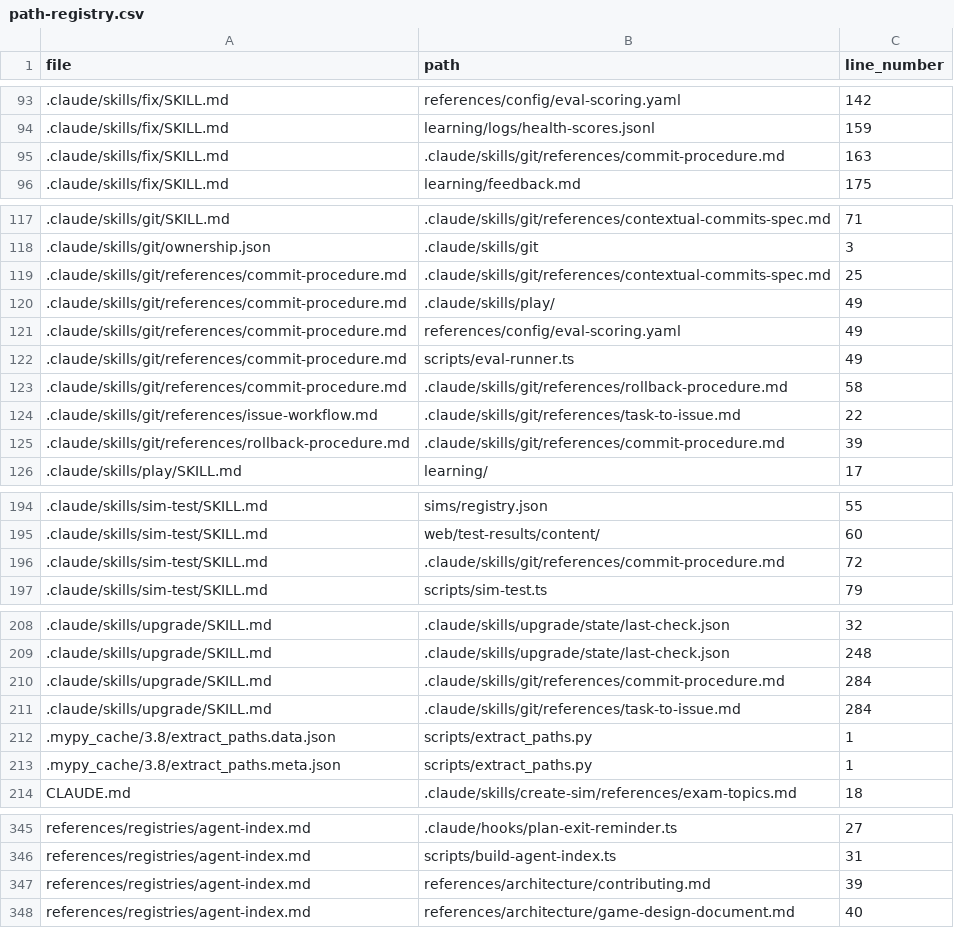
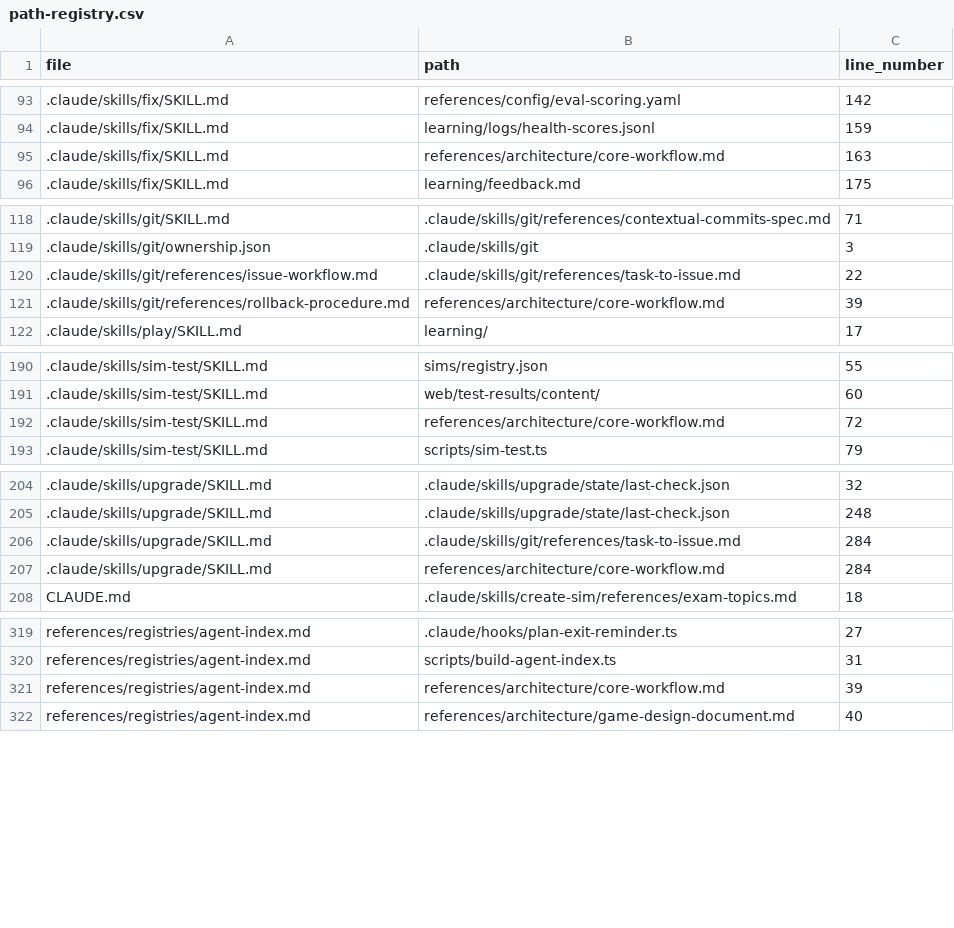
Before and after one commit to drashtishah/aws-simulator, a CSV file: references/registries/path-registry.csv, drawn as a sheet; only a part is shown, gaps mark what is left out; the diff covers the shown part only.

Commit message:
chore: regenerate path-registry after PR-G merge
Ref #61

```diff
--- a/references/registries/path-registry.csv
+++ b/references/registries/path-registry.csv
@@ -94,3 +94,3 @@ file,path,line_number
 .claude/skills/fix/SKILL.md,learning/logs/health-scores.jsonl,159
-.claude/skills/fix/SKILL.md,.claude/skills/git/references/commit-procedure.md,163
+.claude/skills/fix/SKILL.md,references/architecture/core-workflow.md,163
 .claude/skills/fix/SKILL.md,learning/feedback.md,175
@@ -118,9 +119,4 @@ file,path,line_number
 .claude/skills/git/ownership.json,.claude/skills/git,3
-.claude/skills/git/references/commit-procedure.md,.claude/skills/git/references/contextual-commits-spec.md,25
-.claude/skills/git/references/commit-procedure.md,.claude/skills/play/,49
-.claude/skills/git/references/commit-procedure.md,references/config/eval-scoring.yaml,49
-.claude/skills/git/references/commit-procedure.md,scripts/eval-runner.ts,49
-.claude/skills/git/references/commit-procedure.md,.claude/skills/git/references/rollback-procedure.md,58
 .claude/skills/git/references/issue-workflow.md,.claude/skills/git/references/task-to-issue.md,22
-.claude/skills/git/references/rollback-procedure.md,.claude/skills/git/references/commit-procedure.md,39
+.claude/skills/git/references/rollback-procedure.md,references/architecture/core-workflow.md,39
 .claude/skills/play/SKILL.md,learning/,17
@@ -195,3 +191,3 @@ file,path,line_number
 .claude/skills/sim-test/SKILL.md,web/test-results/content/,60
-.claude/skills/sim-test/SKILL.md,.claude/skills/git/references/commit-procedure.md,72
+.claude/skills/sim-test/SKILL.md,references/architecture/core-workflow.md,72
 .claude/skills/sim-test/SKILL.md,scripts/sim-test.ts,79
@@ -209,6 +205,4 @@ file,path,line_number
 .claude/skills/upgrade/SKILL.md,.claude/skills/upgrade/state/last-check.json,248
-.claude/skills/upgrade/SKILL.md,.claude/skills/git/references/commit-procedure.md,284
 .claude/skills/upgrade/SKILL.md,.claude/skills/git/references/task-to-issue.md,284
-.mypy_cache/3.8/extract_paths.data.json,scripts/extract_paths.py,1
-.mypy_cache/3.8/extract_paths.meta.json,scripts/extract_paths.py,1
+.claude/skills/upgrade/SKILL.md,references/architecture/core-workflow.md,284
 CLAUDE.md,.claude/skills/create-sim/references/exam-topics.md,18
@@ -346,3 +320,3 @@ references/registries/agent-index.md,.claude/hooks/plan-exit-reminder.ts,27
 references/registries/agent-index.md,scripts/build-agent-index.ts,31
-references/registries/agent-index.md,references/architecture/contributing.md,39
+references/registries/agent-index.md,references/architecture/core-workflow.md,39
 references/registries/agent-index.md,references/architecture/game-design-document.md,40
```
Also changed, not shown: 2 added rows, 21 removed rows and 11 edited cells elsewhere in this file.
